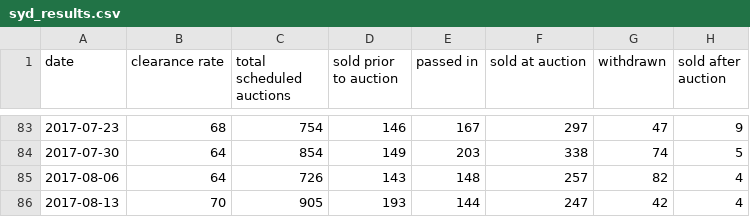
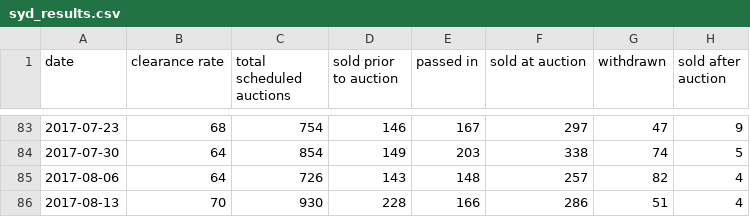
Before and after one commit to cameronmendoza/syd_auction_results, a CSV file: syd_results.csv, drawn as a sheet; only a part is shown, gaps mark what is left out.

Commit message:
Update results

```diff
--- a/syd_results.csv
+++ b/syd_results.csv
@@ -85,2 +85,2 @@ date,clearance rate,total scheduled auctions,sold prior to auction,passed in,sol
 2017-08-06,64,726,143,148,257,82,4
-2017-08-13,70,905,193,144,247,42,4
+2017-08-13,70,930,228,166,286,51,4
```
